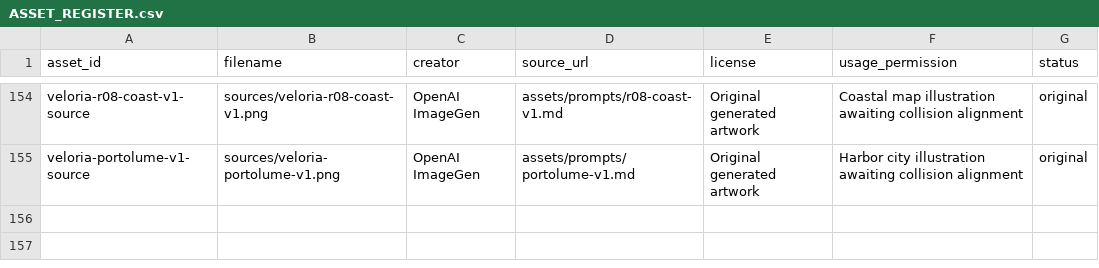
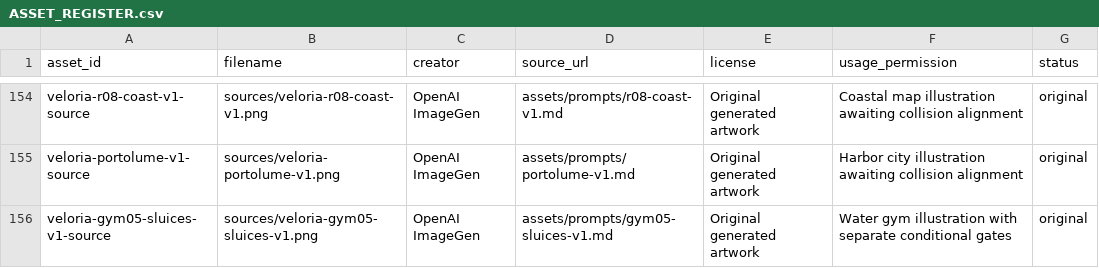
Before and after one commit to Jacoporusso/veloria, a CSV file: assets/ASSET_REGISTER.csv, drawn as a sheet; only a part is shown, gaps mark what is left out; the diff names each change by its address in the sheet, - before the commit and + after, or states it on an @@ line.

Commit message:
Prepare illustrated water gym with official team and persistent sluice puzzle

```diff
--- a/assets/ASSET_REGISTER.csv
+++ b/assets/ASSET_REGISTER.csv
+row 156: veloria-gym05-sluices-v1-source | sources/veloria-gym05-sluices-v1.png | OpenAI ImageGen | assets/prompts/gym05-sluices-v1.md | Original generated artwork | Water gym illustration with separate conditional gates | original
```
Also changed, not shown: 10 other files.
